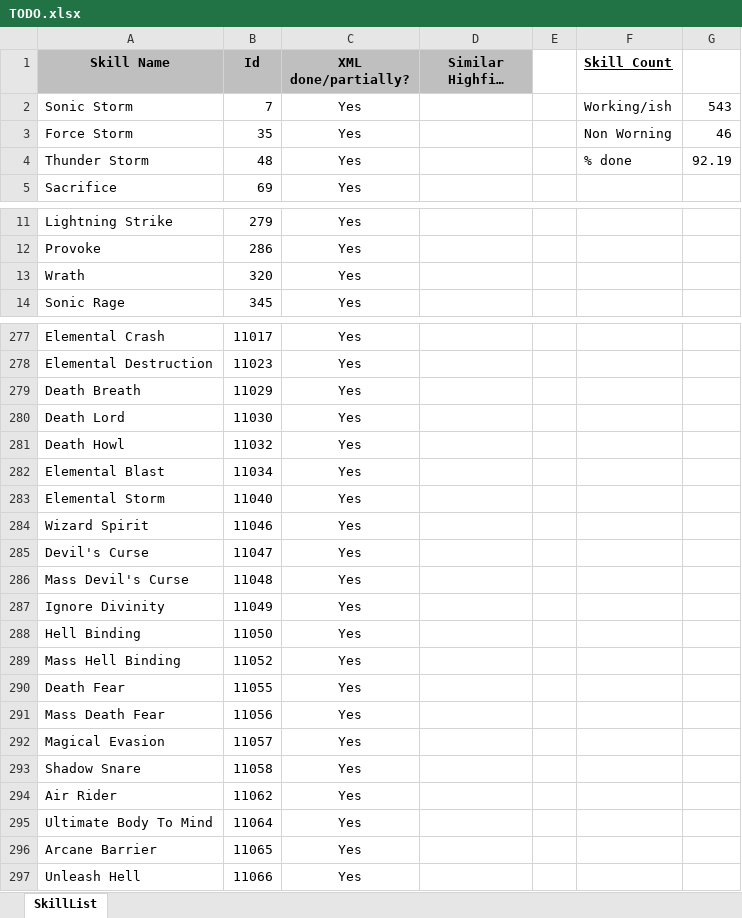
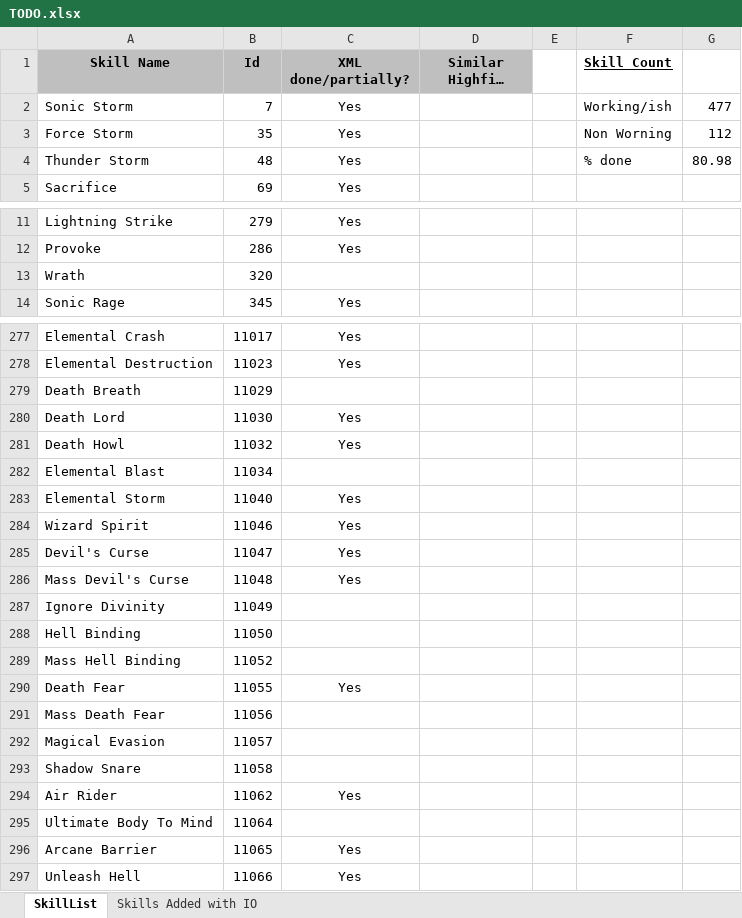
Before and after one commit to Enryu99/L2jMobius-01-11, an Excel workbook: trunk/dist/game/data/stats/skills/TODO.xlsx, sheet SkillList, drawn as a sheet; only a part is shown, gaps mark what is left out; long unchanged cells end in …; values as stored, in another font and other column widths than the file's, no borders; the diff covers the shown part only; the diff names each change by its address in the sheet, - before the commit and + after, or states it on an @@ line.

Commit message:
Updated skill TODO.xlsx file.

```diff
--- a/trunk/dist/game/data/stats/skills/TODO.xlsx (sheet SkillList)
+++ b/trunk/dist/game/data/stats/skills/TODO.xlsx (sheet SkillList)
+sheet tab: Skills Added with IO
-G2: 543
+G2: 477
-G3: 46
+G3: 112
-G4: 92.19
+G4: 80.98
-C13 (XML done/partially?): Yes
+C13 (XML done/partially?): (empty)
-C279 (XML done/partially?): Yes
+C279 (XML done/partially?): (empty)
-C282 (XML done/partially?): Yes
+C282 (XML done/partially?): (empty)
-C287:C289 (XML done/partially?): Yes
+C287:C289 (XML done/partially?): (empty)
-C291:C293 (XML done/partially?): Yes
+C291:C293 (XML done/partially?): (empty)
-C295 (XML done/partially?): Yes
+C295 (XML done/partially?): (empty)
```
Also changed, not shown: 67 edited cells elsewhere in this sheet.
